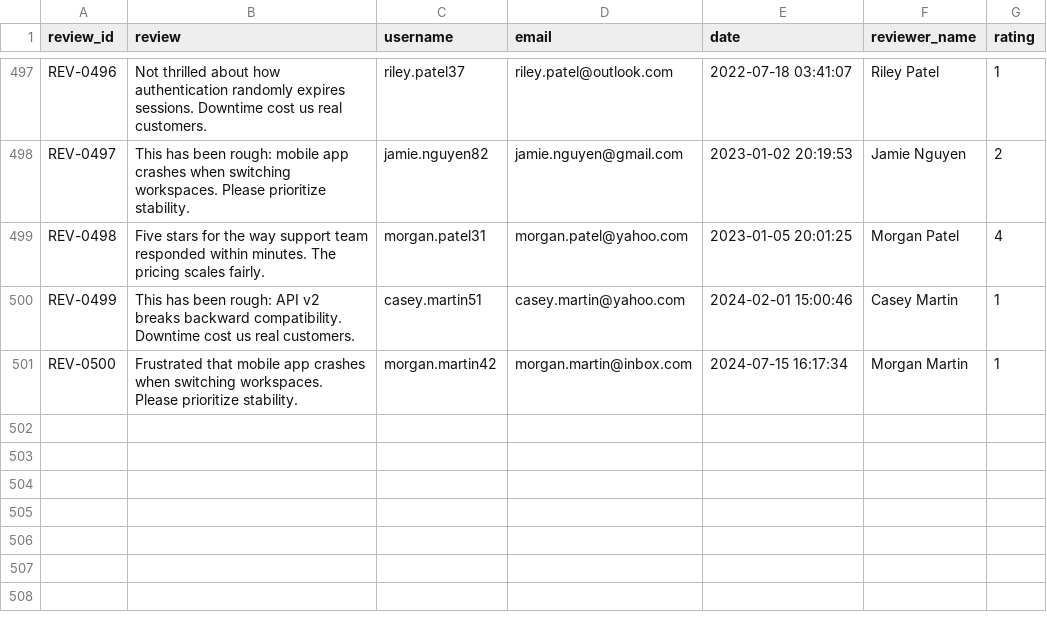
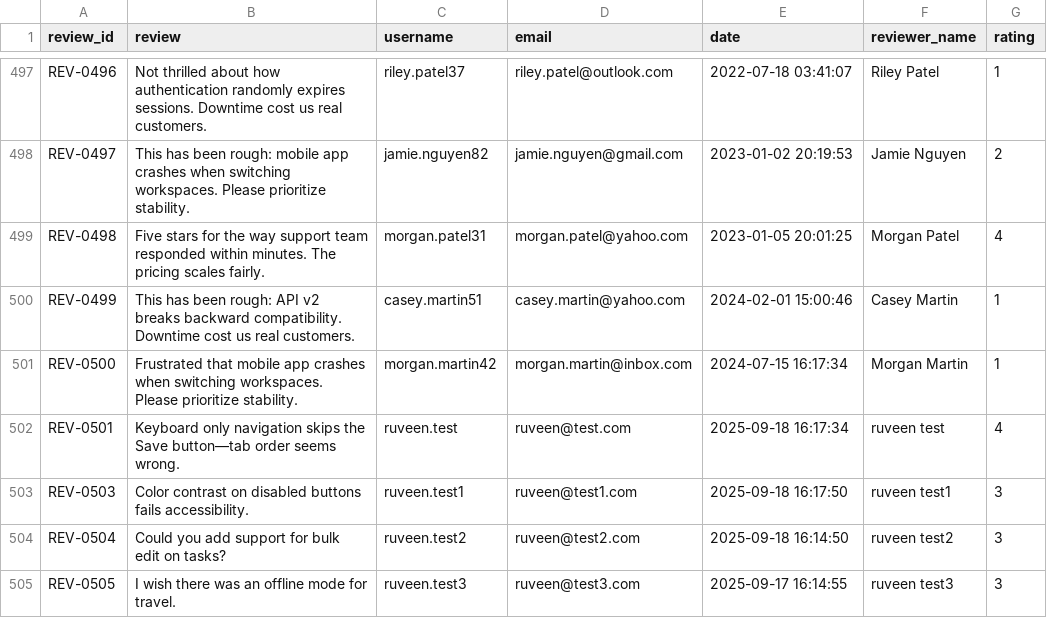
Before and after one commit to ruvxn/langraph-review-agent, a CSV file: data/tech_service_reviews_500_with_names_ratings.csv, drawn as a sheet; only a part is shown, gaps mark what is left out; the diff names each change by its address in the sheet, - before the commit and + after, or states it on an @@ line.

```diff
--- a/data/tech_service_reviews_500_with_names_ratings.csv
+++ b/data/tech_service_reviews_500_with_names_ratings.csv
+row 502: REV-0501 | Keyboard only navigation skips the Save button—tab order seems wrong. | ruveen.test | ruveen@test.com | 2025-09-18 16:17:34 | ruveen test | 4
+row 503: REV-0503 | Color contrast on disabled buttons fails accessibility. | ruveen.test1 | ruveen@test1.com | 2025-09-18 16:17:50 | ruveen test1 | 3
+row 504: REV-0504 | Could you add support for bulk edit on tasks? | ruveen.test2 | ruveen@test2.com | 2025-09-18 16:14:50 | ruveen test2 | 3
+row 505: REV-0505 | I wish there was an offline mode for travel. | ruveen.test3 | ruveen@test3.com | 2025-09-17 16:14:55 | ruveen test3 | 3
```
Also changed, not shown: 12 other files.
